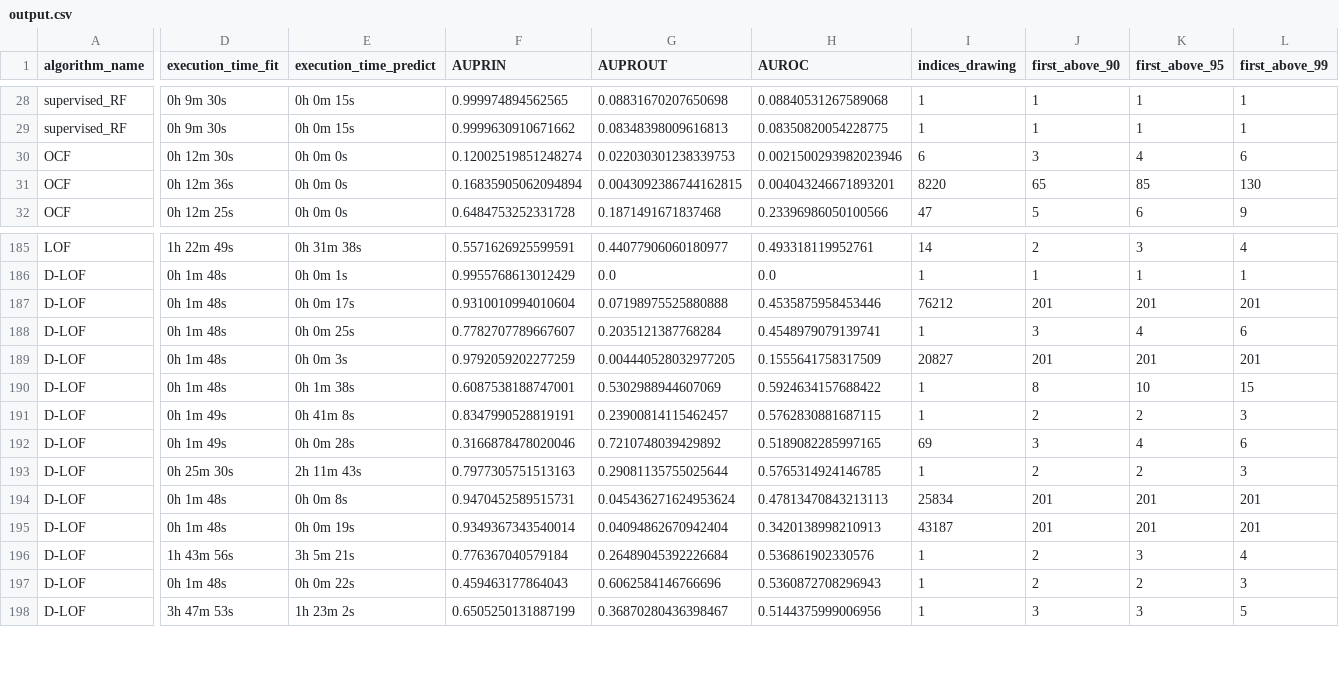
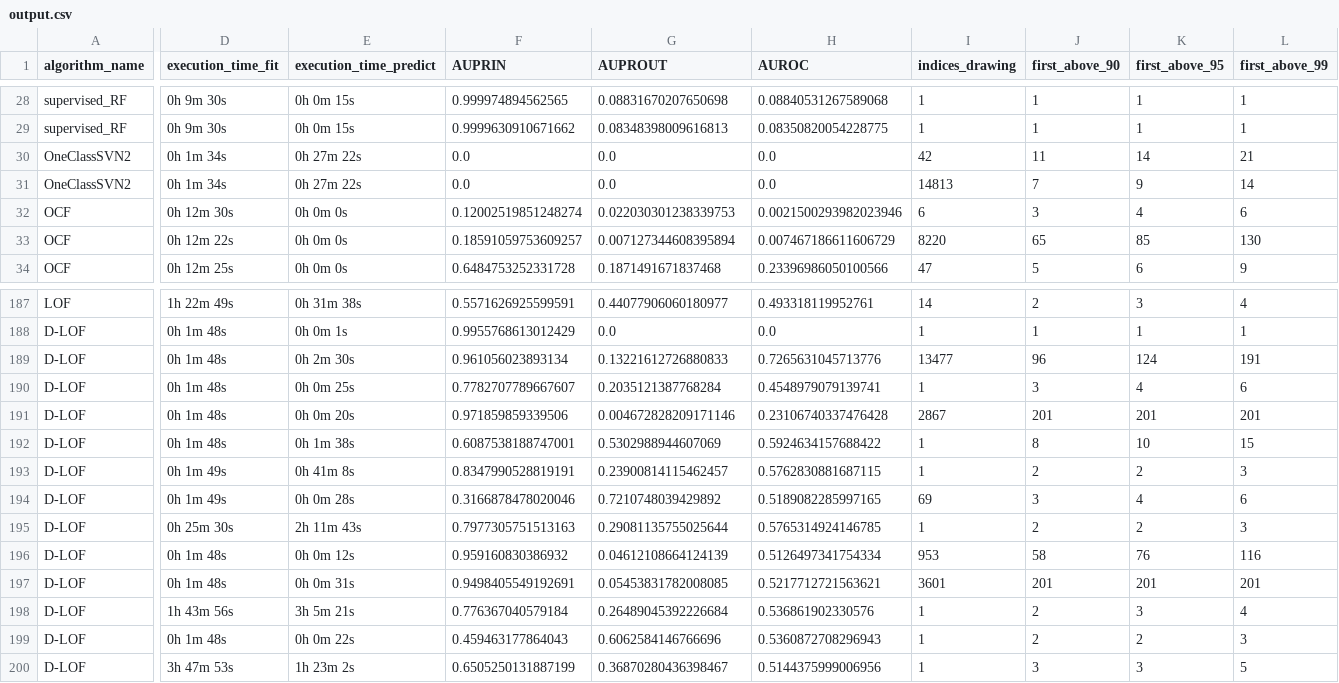
Before and after one commit to LeoStumpf/ZK-CIL-NIDS, a CSV file: Plot/output.csv, drawn as a sheet; only a part is shown, gaps mark what is left out; addresses are those after the commit; rows hold the shown columns only; the diff covers the shown part only; the diff names each change by its address in the sheet, - before the commit and + after, or states it on an @@ line.

```diff
--- a/Plot/output.csv
+++ b/Plot/output.csv
+row 30: OneClassSVN2 | 0h 1m 34s | 0h 27m 22s | 0.0 | 0.0 | 0.0 | 42 | 11 | 14 | 21
+row 31: OneClassSVN2 | 0h 1m 34s | 0h 27m 22s | 0.0 | 0.0 | 0.0 | 14813 | 7 | 9 | 14
-D33 (execution_time_fit): 0h 12m 36s
+D33 (execution_time_fit): 0h 12m 22s
-F33 (AUPRIN): 0.16835905062094894
+F33 (AUPRIN): 0.18591059753609257
-G33 (AUPROUT): 0.0043092386744162815
+G33 (AUPROUT): 0.007127344608395894
-H33 (AUROC): 0.004043246671893201
+H33 (AUROC): 0.007467186611606729
-E189 (execution_time_predict): 0h 0m 17s
+E189 (execution_time_predict): 0h 2m 30s
-F189 (AUPRIN): 0.9310010994010604
+F189 (AUPRIN): 0.961056023893134
-G189 (AUPROUT): 0.07198975525880888
+G189 (AUPROUT): 0.13221612726880833
-H189 (AUROC): 0.4535875958453446
+H189 (AUROC): 0.7265631045713776
-I189 (indices_drawing): 76212
+I189 (indices_drawing): 13477
-J189 (first_above_90): 201
+J189 (first_above_90): 96
-K189 (first_above_95): 201
+K189 (first_above_95): 124
-L189 (first_above_99): 201
+L189 (first_above_99): 191
-E191 (execution_time_predict): 0h 0m 3s
+E191 (execution_time_predict): 0h 0m 20s
-F191 (AUPRIN): 0.9792059202277259
+F191 (AUPRIN): 0.971859859339506
-G191 (AUPROUT): 0.004440528032977205
+G191 (AUPROUT): 0.004672828209171146
-H191 (AUROC): 0.1555641758317509
+H191 (AUROC): 0.23106740337476428
-I191 (indices_drawing): 20827
+I191 (indices_drawing): 2867
-E196 (execution_time_predict): 0h 0m 8s
+E196 (execution_time_predict): 0h 0m 12s
-F196 (AUPRIN): 0.9470452589515731
+F196 (AUPRIN): 0.959160830386932
-G196 (AUPROUT): 0.045436271624953624
+G196 (AUPROUT): 0.04612108664124139
-H196 (AUROC): 0.47813470843213113
+H196 (AUROC): 0.5126497341754334
-I196 (indices_drawing): 25834
+I196 (indices_drawing): 953
-J196 (first_above_90): 201
+J196 (first_above_90): 58
-K196 (first_above_95): 201
+K196 (first_above_95): 76
-L196 (first_above_99): 201
+L196 (first_above_99): 116
-E197 (execution_time_predict): 0h 0m 19s
+E197 (execution_time_predict): 0h 0m 31s
-F197 (AUPRIN): 0.9349367343540014
+F197 (AUPRIN): 0.9498405549192691
-G197 (AUPROUT): 0.04094862670942404
+G197 (AUPROUT): 0.05453831782008085
-H197 (AUROC): 0.3420138998210913
+H197 (AUROC): 0.5217712721563621
-I197 (indices_drawing): 43187
+I197 (indices_drawing): 3601
```
Also changed, not shown: 84 edited cells elsewhere in this file, 4 other files.
